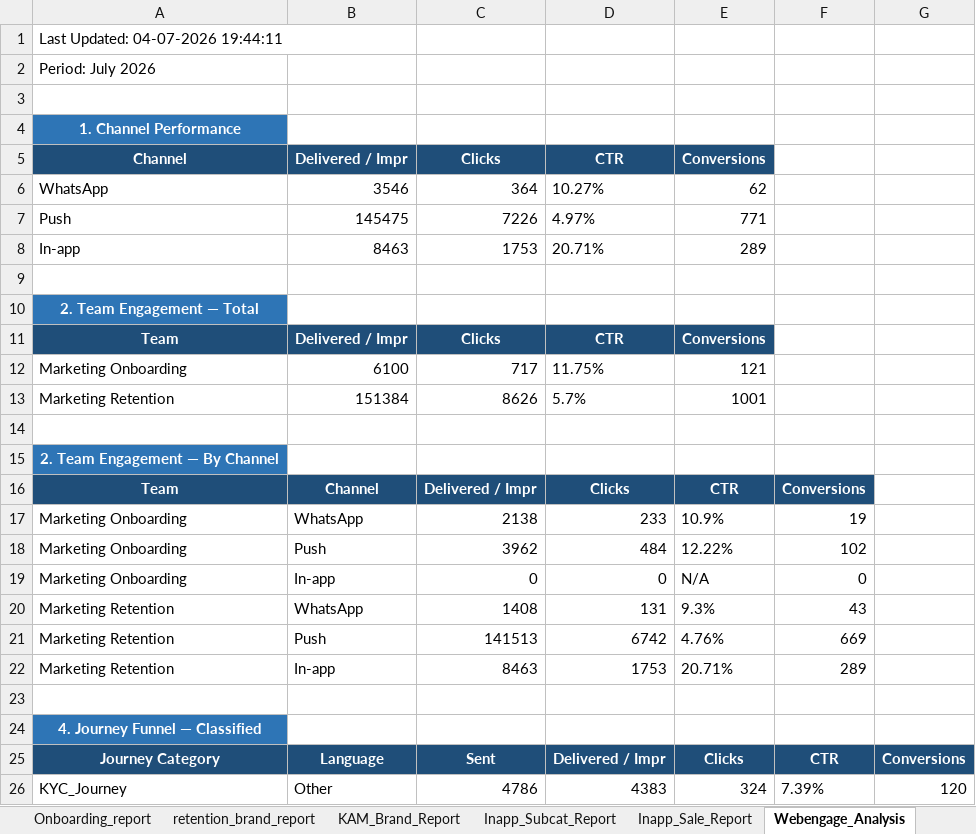
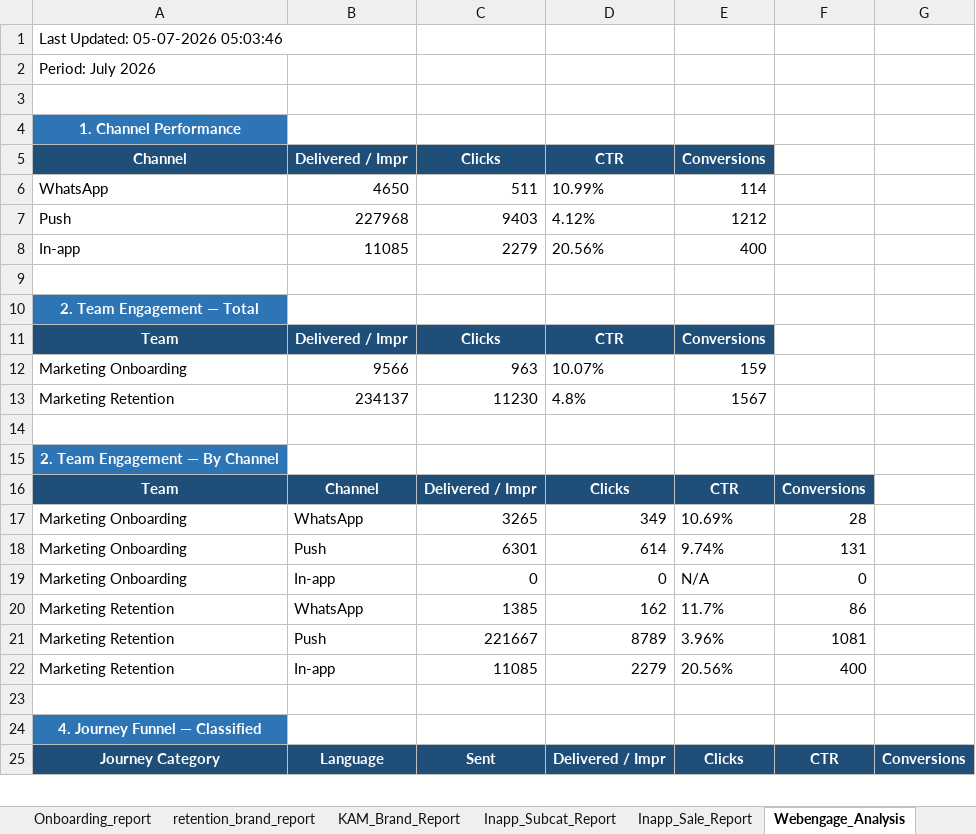
Before and after one commit to ankitbk-gm/auto_ads_report_bot, an Excel workbook: reports/Team Wise Cost.xlsx, sheet Webengage_Analysis, drawn as a sheet; only a part is shown; values as stored, in another font and other column widths than the file's, no borders; removed rows and columns are numbered as before the commit, all else as after; the diff covers the shown part only; the diff names each change by its address in the sheet, - before the commit and + after, or states it on an @@ line.

```diff
--- a/reports/Team Wise Cost.xlsx (sheet Webengage_Analysis)
+++ b/reports/Team Wise Cost.xlsx (sheet Webengage_Analysis)
-A1 (Channel): Last Updated: 04-07-2026 19:44:11
+A1 (Channel): Last Updated: 05-07-2026 05:03:46
-row 6: WhatsApp | 3546 | 364 | 10.27% | 62
-row 7: Push | 145475 | 7226 | 4.97% | 771
-row 8: In-app | 8463 | 1753 | 20.71% | 289
+row 6: WhatsApp | 4650 | 511 | 10.99% | 114
+row 7: Push | 227968 | 9403 | 4.12% | 1212
+row 8: In-app | 11085 | 2279 | 20.56% | 400
-row 12: Marketing Onboarding | 6100 | 717 | 11.75% | 121
-row 13: Marketing Retention | 151384 | 8626 | 5.7% | 1001
+row 12: Marketing Onboarding | 9566 | 963 | 10.07% | 159
+row 13: Marketing Retention | 234137 | 11230 | 4.8% | 1567
-C17 (Clicks): 2138
+C17 (Clicks): 3265
-D17 (CTR): 233
+D17 (CTR): 349
-E17 (Conversions): 10.9%
+E17 (Conversions): 10.69%
-F17: 19
+F17: 28
-C18 (Clicks): 3962
+C18 (Clicks): 6301
-D18 (CTR): 484
+D18 (CTR): 614
-E18 (Conversions): 12.22%
+E18 (Conversions): 9.74%
-F18: 102
+F18: 131
-C20 (Clicks): 1408
+C20 (Clicks): 1385
-D20 (CTR): 131
+D20 (CTR): 162
-E20 (Conversions): 9.3%
+E20 (Conversions): 11.7%
-F20: 43
+F20: 86
-C21 (Clicks): 141513
+C21 (Clicks): 221667
-D21 (CTR): 6742
+D21 (CTR): 8789
-E21 (Conversions): 4.76%
+E21 (Conversions): 3.96%
-F21: 669
+F21: 1081
-C22 (Clicks): 8463
+C22 (Clicks): 11085
-D22 (CTR): 1753
+D22 (CTR): 2279
-E22 (Conversions): 20.71%
+E22 (Conversions): 20.56%
-F22: 289
+F22: 400
-row 26: KYC_Journey | Other | 4786 | 4383 | 324 | 7.39% | 120
```
Also changed, not shown: 6 added rows, 5 removed rows and 25 edited cells elsewhere in this sheet, sheet retention_brand_report, sheet Onboarding_report, sheet Team Wise Cost, sheet Campaign_Performance_Report, sheet Inapp_Subcat_Report, sheet KAM_Brand_Report, 1 more sheet.
